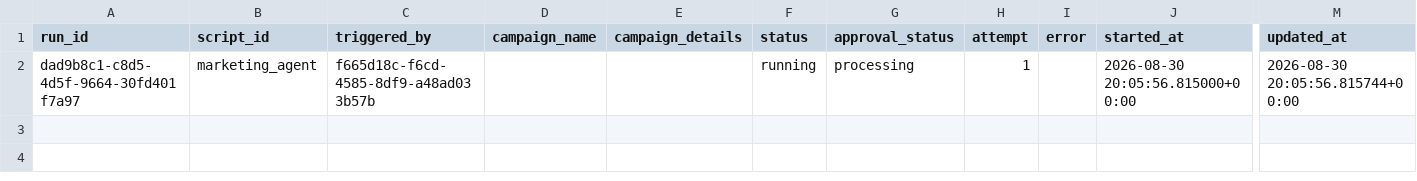
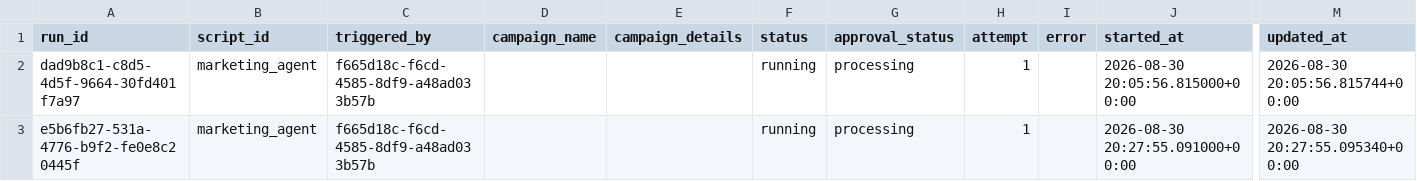
Before and after one commit to thiruveedhulaMANAS/testing_folder, a CSV file: database_export/marketing_workflow_runs.csv, drawn as a sheet; only a part is shown, gaps mark what is left out; rows hold the shown columns only; the diff names each change by its address in the sheet, - before the commit and + after, or states it on an @@ line.

Commit message:
Update marketing_workflow_runs.csv

```diff
--- a/database_export/marketing_workflow_runs.csv
+++ b/database_export/marketing_workflow_runs.csv
+row 3: e5b6fb27-531a-4776-b9f2-fe0e8c20445f | marketing_agent | f665d18c-f6cd-4585-8df9-a48ad033b57b |  |  | running | processing | 1 |  | 2026-08-30 20:27:55.091000+00:00 | 2026-08-30 20:27:55.095340+00:00
```
